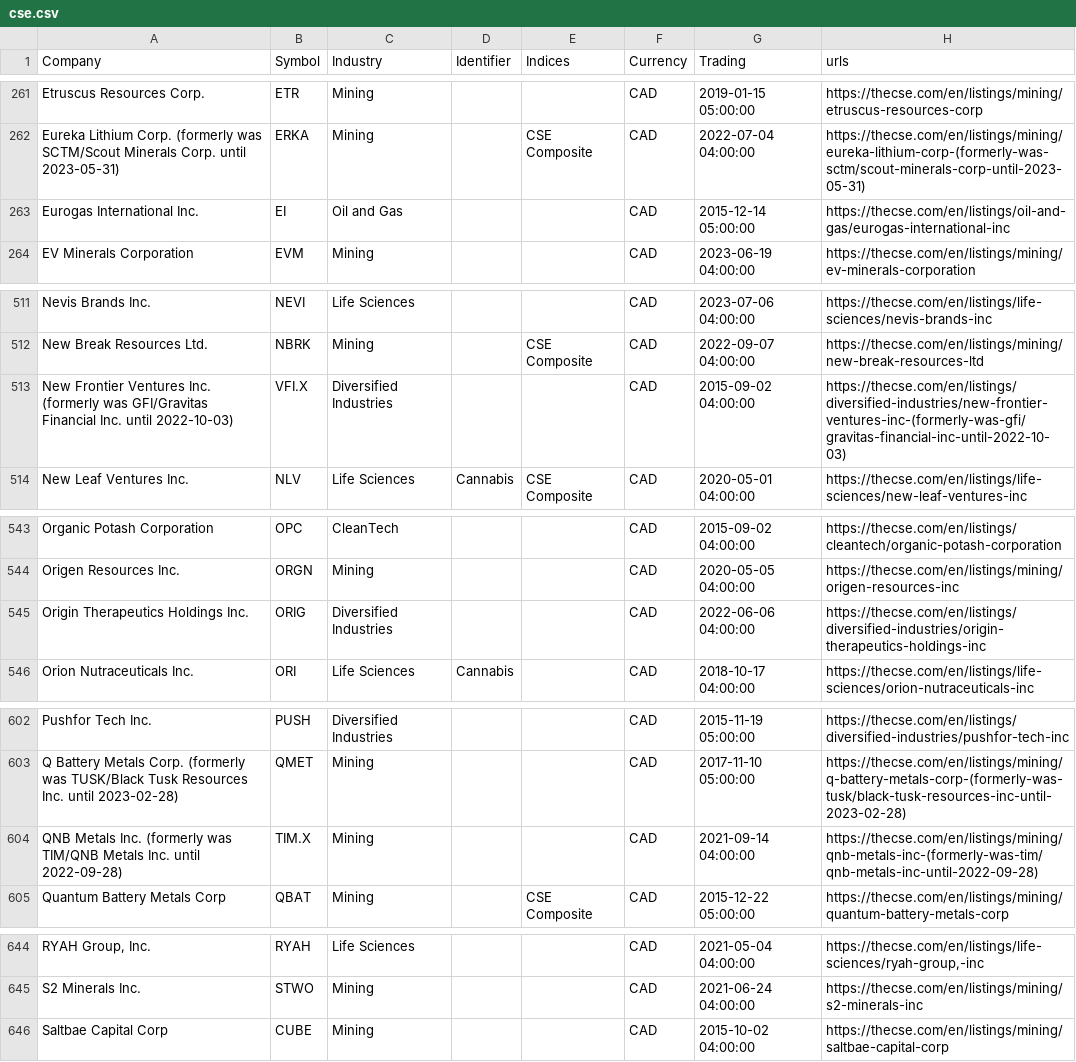
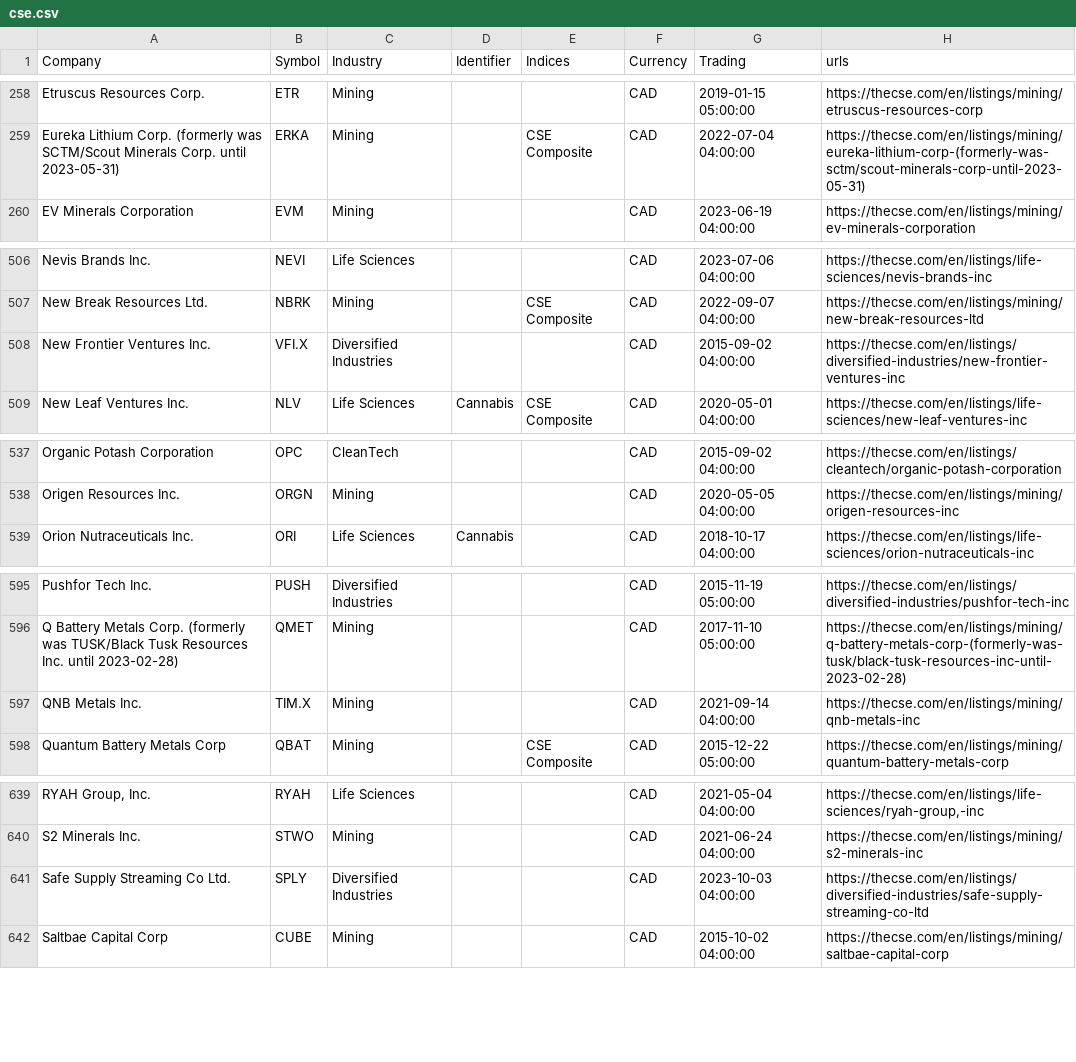
Before and after one commit to FriendlyUser/cad_tickers_list, a CSV file: static/latest/cse.csv, drawn as a sheet; only a part is shown, gaps mark what is left out; removed rows and columns are numbered as before the commit, all else as after; the diff covers the shown part only; the diff names each change by its address in the sheet, - before the commit and + after, or states it on an @@ line.

```diff
--- a/static/latest/cse.csv
+++ b/static/latest/cse.csv
-row 263: Eurogas International Inc. | EI | Oil and Gas |  |  | CAD | 2015-12-14 05:00:00 | https://thecse.com/en/listings/oil-and-gas/eurogas-international-inc
-A508 (Company): …Ventures Inc. (formerly was GFI/Gravitas Financial Inc. until 2022-10-03)
+A508 (Company): …Ventures Inc.
-H508 (urls): https://thecse.com/en/listings/diversified-industries/new-frontier-ventures-inc-(formerly-was-gfi/gravitas-financial-inc-until-2022-10-03)
+H508 (urls): https://thecse.com/en/listings/diversified-industries/new-frontier-ventures-inc
-row 545: Origin Therapeutics Holdings Inc. | ORIG | Diversified Industries |  |  | CAD | 2022-06-06 04:00:00 | https://thecse.com/en/listings/diversified-industries/origin-therapeutics-holdings-inc
-A597 (Company): QNB Metals Inc. (formerly was TIM/QNB Metals Inc. until 2022-09-28)
+A597 (Company): QNB Metals Inc.
-H597 (urls): https://thecse.com/en/listings/mining/qnb-metals-inc-(formerly-was-tim/qnb-metals-inc-until-2022-09-28)
+H597 (urls): https://thecse.com/en/listings/mining/qnb-metals-inc
+row 641: Safe Supply Streaming Co Ltd. | SPLY | Diversified Industries |  |  | CAD | 2023-10-03 04:00:00 | https://thecse.com/en/listings/diversified-industries/safe-supply-streaming-co-ltd
```
Also changed, not shown: 2 added rows, 5 removed rows and 4 edited cells elsewhere in this file.
